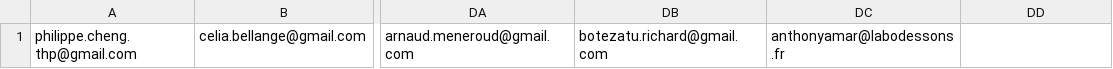
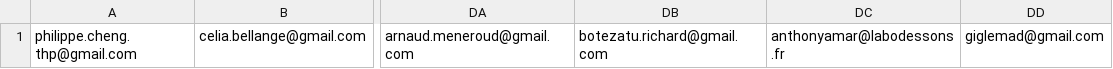
Before and after one commit to felhix/thp-projets-finaux, a CSV file: lib/csv/emails.csv, drawn as a sheet; only a part is shown, gaps mark what is left out; the diff names each change by its address in the sheet, - before the commit and + after, or states it on an @@ line.

Commit message:
wl add giglemad@gmail.com

```diff
--- a/lib/csv/emails.csv
+++ b/lib/csv/emails.csv
-DD1: (empty)
+DD1: giglemad@gmail.com
```
